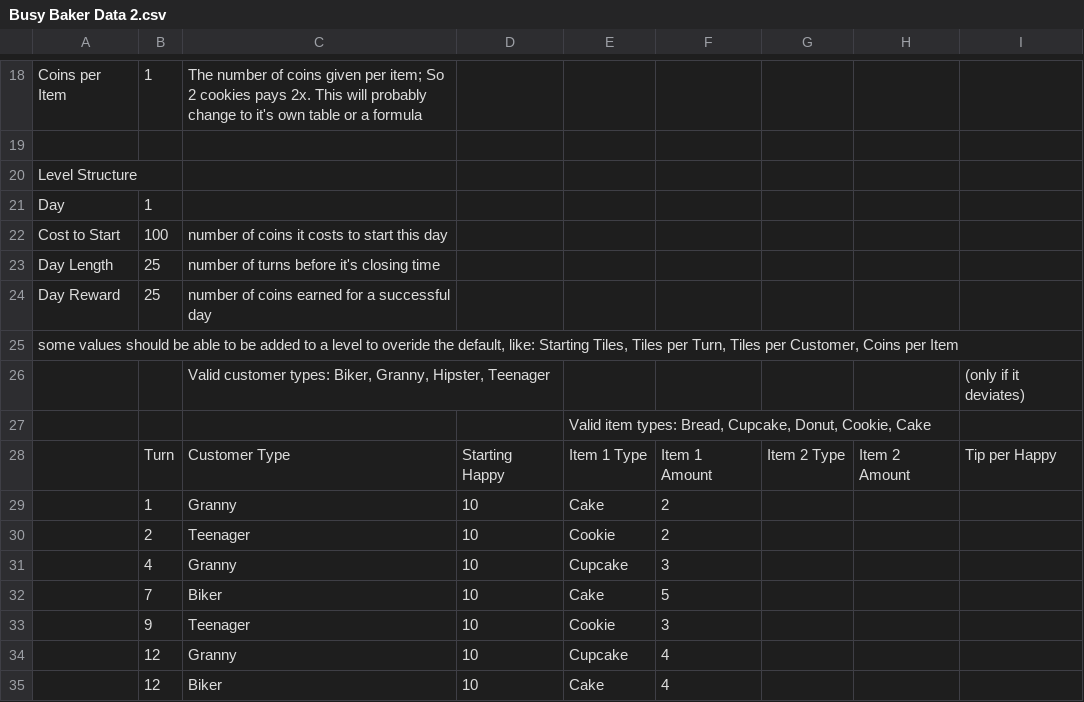
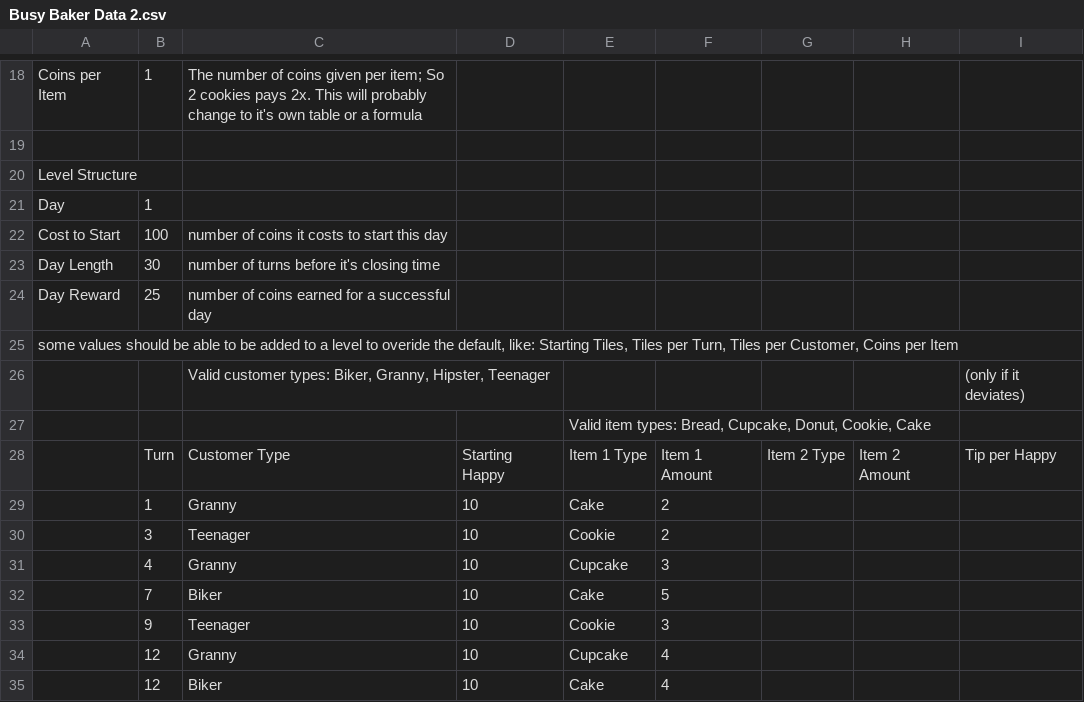
Before and after one commit to jonathan-melnik/ConfigurationCSVs, a CSV file: Busy Baker Data 2.csv, drawn as a sheet; only a part is shown, gaps mark what is left out; the diff covers the shown part only.

Commit message:
Update Busy Baker Data 2.csv

```diff
--- a/Busy Baker Data 2.csv
+++ b/Busy Baker Data 2.csv
@@ -22,3 +22,3 @@ Day,1,,,,,,,
 Cost to Start,100,number of coins it costs to start this day,,,,,,
-Day Length,25,number of turns before it's closing time,,,,,,
+Day Length,30,number of turns before it's closing time,,,,,,
 Day Reward,25,number of coins earned for a successful day,,,,,,
@@ -29,3 +29,3 @@ Day Reward,25,number of coins earned for a successful day,,,,,,
 ,1,Granny,10,Cake,2,,,
-,2,Teenager,10,Cookie,2,,,
+,3,Teenager,10,Cookie,2,,,
 ,4,Granny,10,Cupcake,3,,,
```
Also changed, not shown: 30 added rows and 6 edited cells elsewhere in this file.
